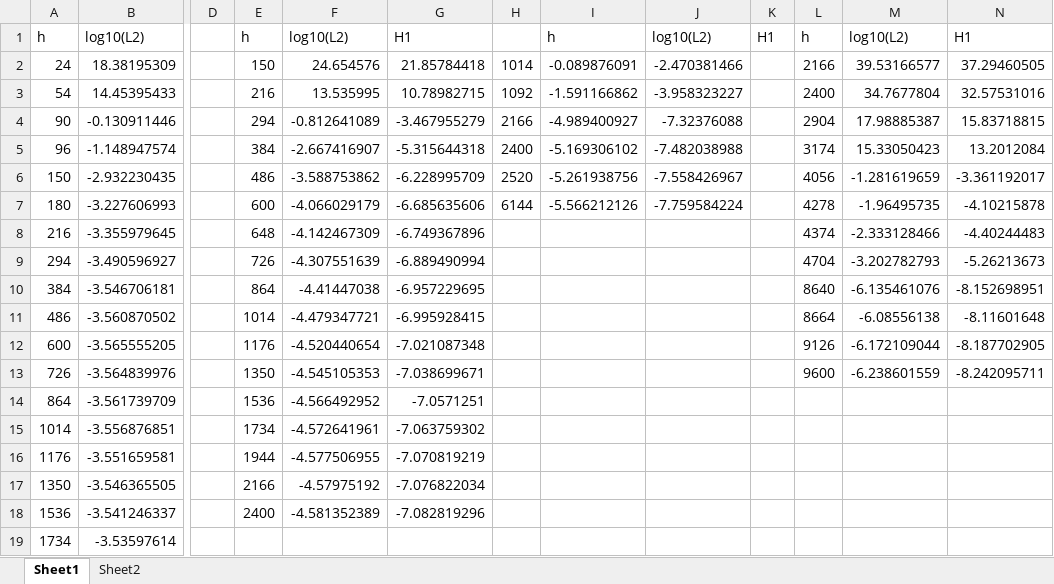
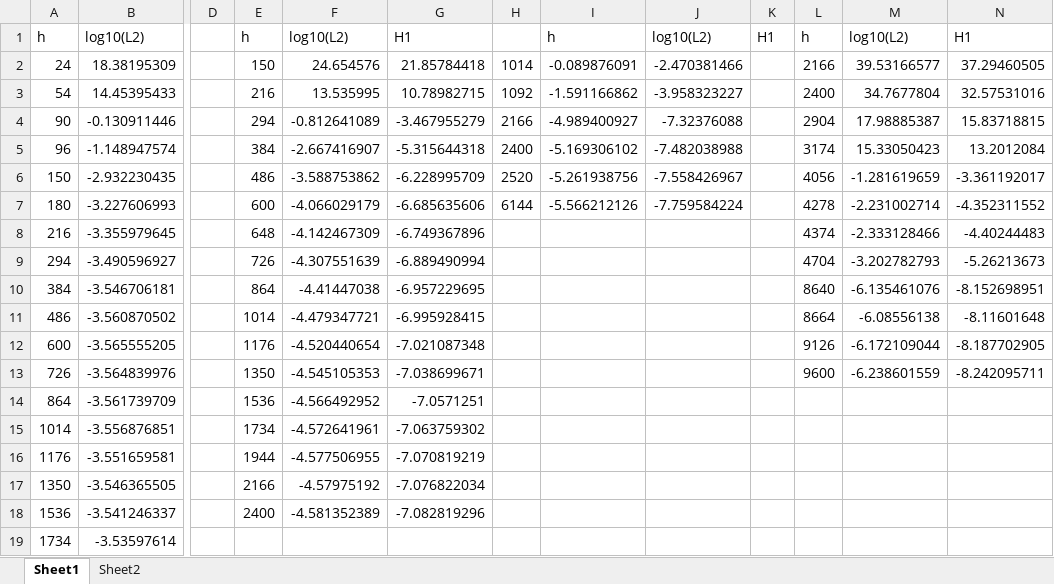
Before and after one commit to xuytxuyt/HR, an Excel workbook: xlsx/patchtest.xlsx, sheet Sheet1, drawn as a sheet; only a part is shown, gaps mark what is left out; values as stored, in another font and other column widths than the file's, no borders; the diff names each change by its address in the sheet, - before the commit and + after, or states it on an @@ line.

```diff
--- a/xlsx/patchtest.xlsx (sheet Sheet1)
+++ b/xlsx/patchtest.xlsx (sheet Sheet1)
-M7: -1.96495735
+M7: -2.231002714
-N7: -4.10215878
+N7: -4.352311552
```
Also changed, not shown: sheet Sheet2, 8 other files.
